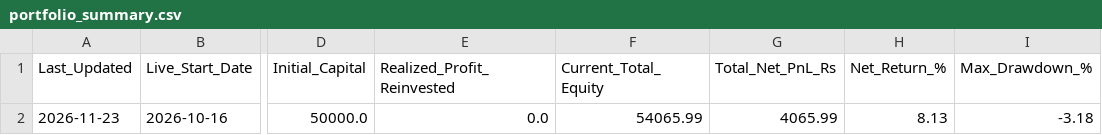
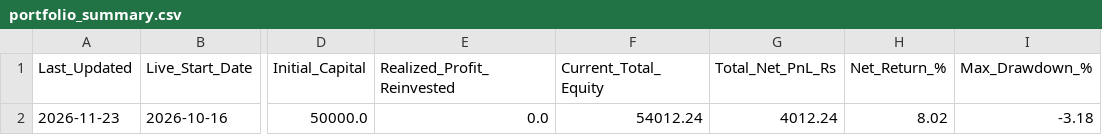
Before and after one commit to sainivipul1052-bit/vcp-scanner, a CSV file: portfolio_summary.csv, drawn as a sheet; only a part is shown, gaps mark what is left out; the diff names each change by its address in the sheet, - before the commit and + after, or states it on an @@ line.

```diff
--- a/portfolio_summary.csv
+++ b/portfolio_summary.csv
-F2 (Current_Total_Equity): 54065.99
+F2 (Current_Total_Equity): 54012.24
-G2 (Total_Net_PnL_Rs): 4065.99
+G2 (Total_Net_PnL_Rs): 4012.24
-H2 (Net_Return_%): 8.13
+H2 (Net_Return_%): 8.02
```
Also changed, not shown: best_stocks.csv, trade_log.csv.
